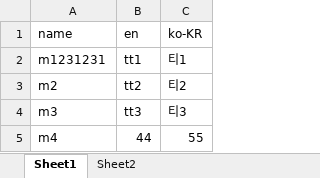
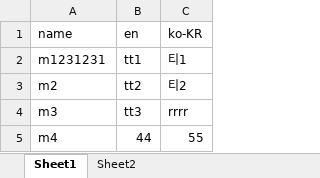
Before and after one commit to chodurkhyun/action-test, an Excel workbook: test.xlsx, sheet Sheet1, drawn as a sheet; values as stored, in another font and other column widths than the file's, no borders; the diff names each change by its address in the sheet, - before the commit and + after, or states it on an @@ line.

Commit message:
Add files via upload

```diff
--- a/test.xlsx (sheet Sheet1)
+++ b/test.xlsx (sheet Sheet1)
-C4 (ko-KR): 티3
+C4 (ko-KR): rrrr
```
